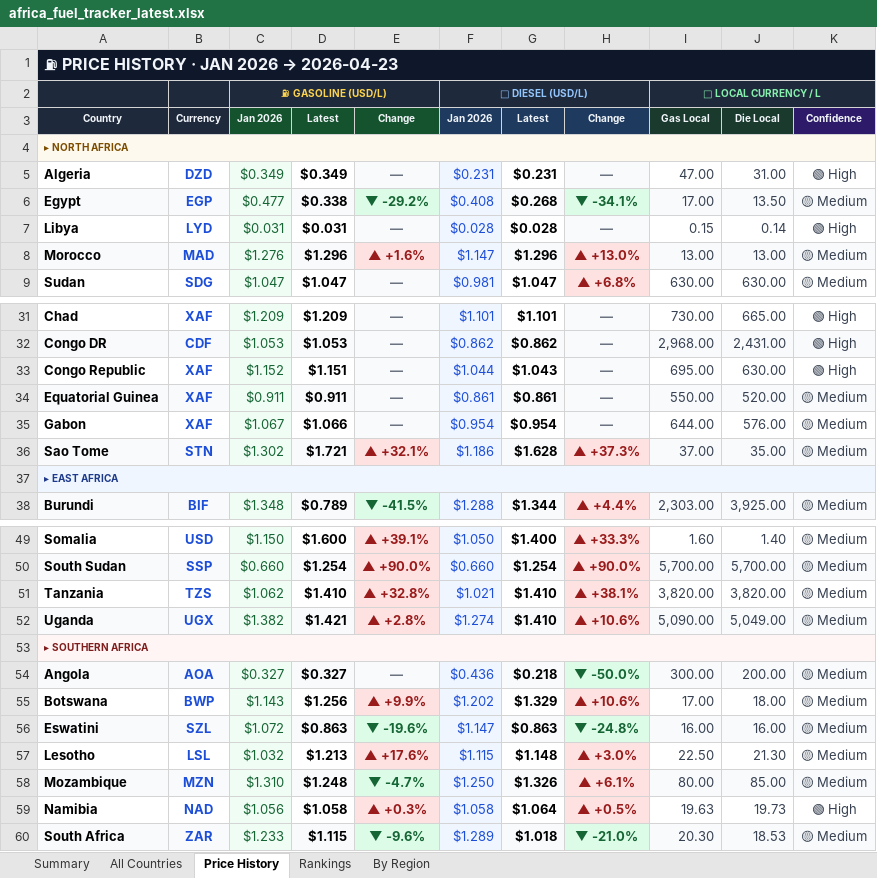
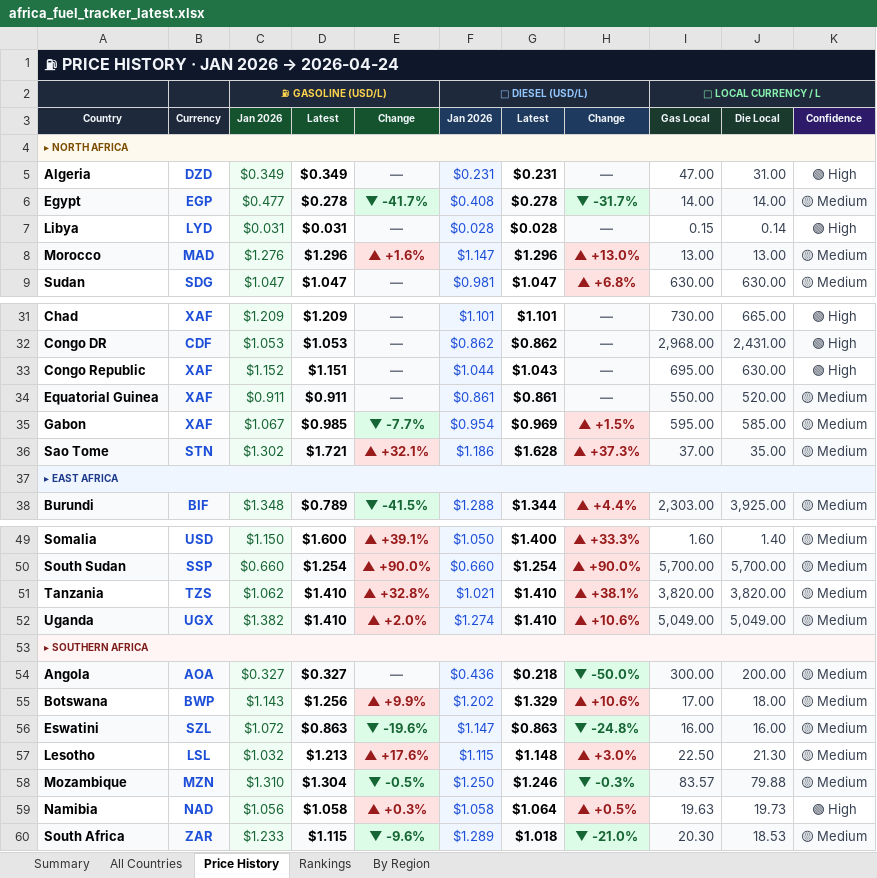
Before and after one commit to Data-Innovation-For-Africa/africa-fuel-tracker, an Excel workbook: africa_fuel_tracker_latest.xlsx, sheet Price History, drawn as a sheet; only a part is shown, gaps mark what is left out; values as stored, in another font and other column widths than the file's, no borders; conditional formats not drawn; the diff names each change by its address in the sheet, - before the commit and + after, or states it on an @@ line.

```diff
--- a/africa_fuel_tracker_latest.xlsx (sheet Price History)
+++ b/africa_fuel_tracker_latest.xlsx (sheet Price History)
@@ A1: ⛽ PRICE HISTORY · JAN 2026 → 2026-04-23 → ⛽ PRICE HISTORY · JAN 2026 → 2026-04-24 @@
-D6: $0.338
+D6: $0.278
-E6: ▼ -29.2%
+E6: ▼ -41.7%
-G6: $0.268
+G6: $0.278
-H6: ▼ -34.1%
+H6: ▼ -31.7%
-I6: 17.00
+I6: 14.00
-J6: 13.50
+J6: 14.00
-D35: $1.066
+D35: $0.985
-E35: —
+E35: ▼ -7.7%
@@ E35 fill: #F9FAFB → #DCFCE7, text colour: #6B7280 → #166534 @@
-G35: $0.954
+G35: $0.969
-H35: —
+H35: ▲ +1.5%
@@ H35 fill: #F9FAFB → #FEE2E2, text colour: #6B7280 → #991B1B @@
-I35: 644.00
+I35: 595.00
-J35: 576.00
+J35: 585.00
-D52: $1.421
+D52: $1.410
-E52: ▲ +2.8%
+E52: ▲ +2.0%
-I52: 5,090.00
+I52: 5,049.00
-D58: $1.248
+D58: $1.304
-E58: ▼ -4.7%
+E58: ▼ -0.5%
-G58: $1.326
+G58: $1.246
-H58: ▲ +6.1%
+H58: ▼ -0.3%
@@ H58 fill: #FEE2E2 → #DCFCE7, text colour: #991B1B → #166534 @@
-I58: 80.00
+I58: 83.57
-J58: 85.00
+J58: 79.88
```
Also changed, not shown: sheet Rankings, sheet By Region, sheet All Countries, sheet Summary, 3 other files.
